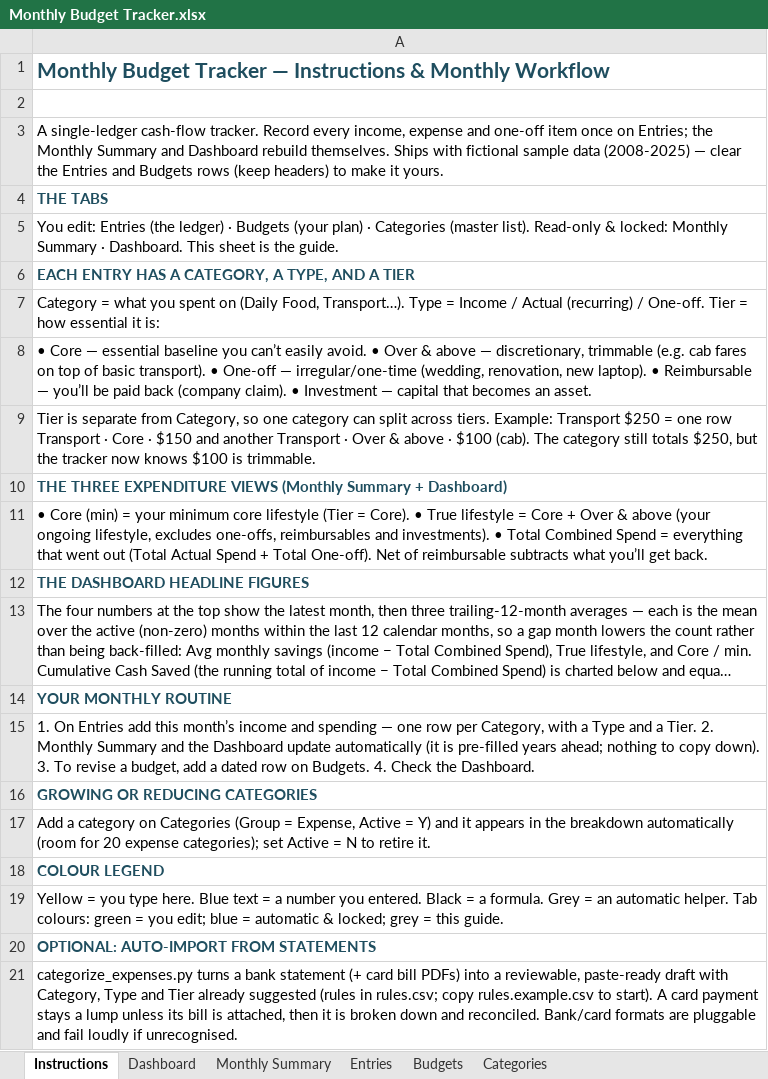
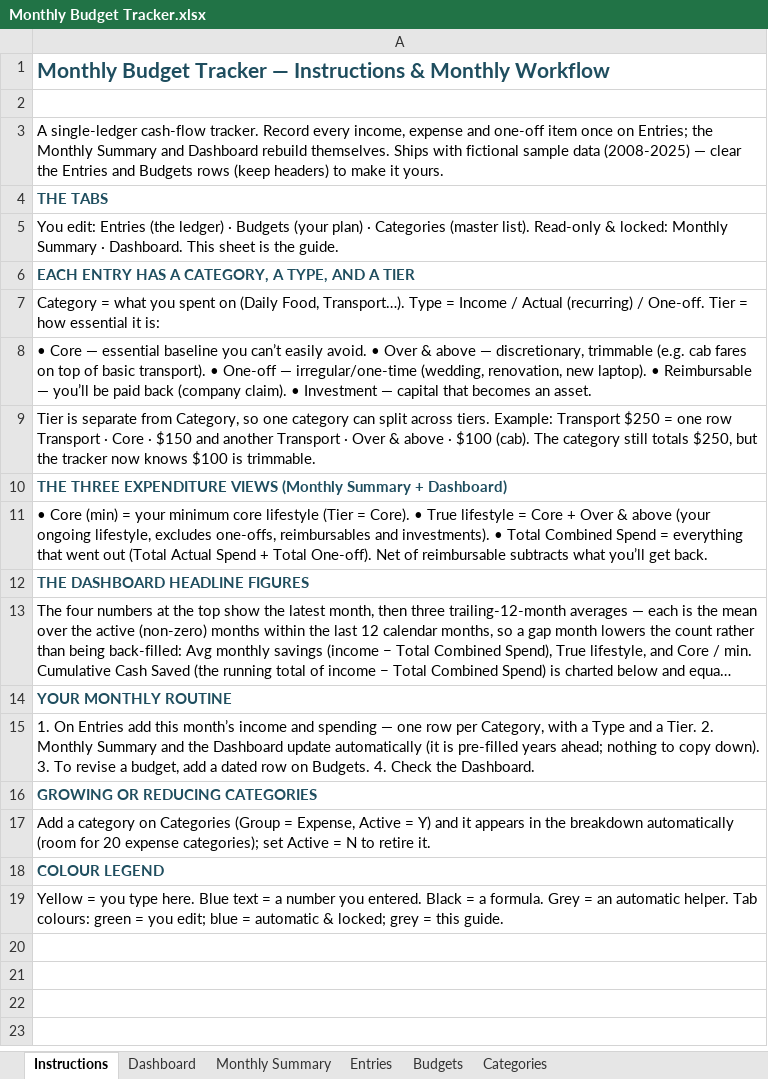
Before and after one commit to jovialio/personal-finance-tracker-excel, an Excel workbook: Monthly Budget Tracker.xlsx, sheet Instructions, drawn as a sheet; long unchanged cells end in …; values as stored, in another font and other column widths than the file's, no borders; the diff names each change by its address in the sheet, - before the commit and + after, or states it on an @@ line.

Commit message:
Descope statement importer to a follow-up PR (workbook-only release)

```diff
--- a/Monthly Budget Tracker.xlsx (sheet Instructions)
+++ b/Monthly Budget Tracker.xlsx (sheet Instructions)
-row 20: OPTIONAL: AUTO-IMPORT FROM STATEMENTS
-row 21: categorize_expenses.py turns a bank statement (+ card bill PDFs) into a reviewable, paste-ready draft with Category, Type and Tier already suggested (rules in rules.csv; copy rules.example.csv to start). A card payment stays a lump unless its bill is attached, then it is broken down and reconciled. Bank/card formats are pluggable and fail loudly if unrecognised.
```
Also changed, not shown: 5 other files.
